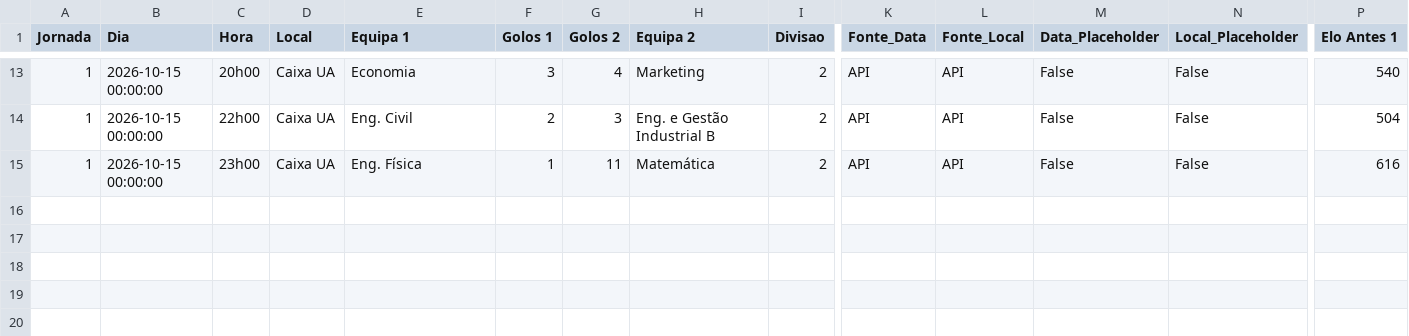
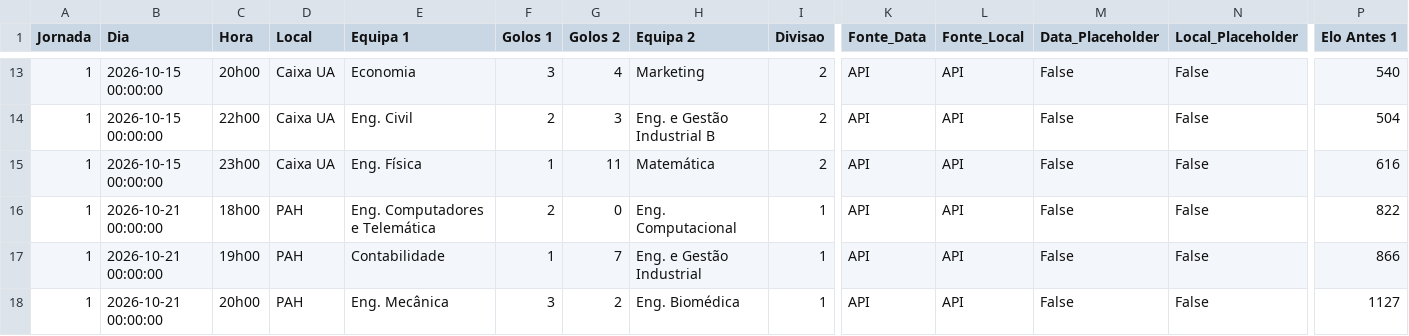
Before and after one commit to NEI-AAUAV/mmr_ta-aua, a CSV file: docs/output/elo_ratings/detalhe_FUTSAL MASCULINO_26_27.csv, drawn as a sheet; only a part is shown, gaps mark what is left out; rows hold the shown columns only; the diff names each change by its address in the sheet, - before the commit and + after, or states it on an @@ line.

```diff
--- a/docs/output/elo_ratings/detalhe_FUTSAL MASCULINO_26_27.csv
+++ b/docs/output/elo_ratings/detalhe_FUTSAL MASCULINO_26_27.csv
+row 16: 1 | 2026-10-21 00:00:00 | 18h00 | PAH | Eng. Computadores e Telemática | 2 | 0 | Eng. Computacional | 1 | API | API | False | False | 822
+row 17: 1 | 2026-10-21 00:00:00 | 19h00 | PAH | Contabilidade | 1 | 7 | Eng. e Gestão Industrial | 1 | API | API | False | False | 866
+row 18: 1 | 2026-10-21 00:00:00 | 20h00 | PAH | Eng. Mecânica | 3 | 2 | Eng. Biomédica | 1 | API | API | False | False | 1127
```
Also changed, not shown: docs/output/csv_modalidades/FUTSAL MASCULINO_26_27.csv, docs/output/elo_ratings/elo_FUTSAL MASCULINO_26_27.csv, 24 other files.
